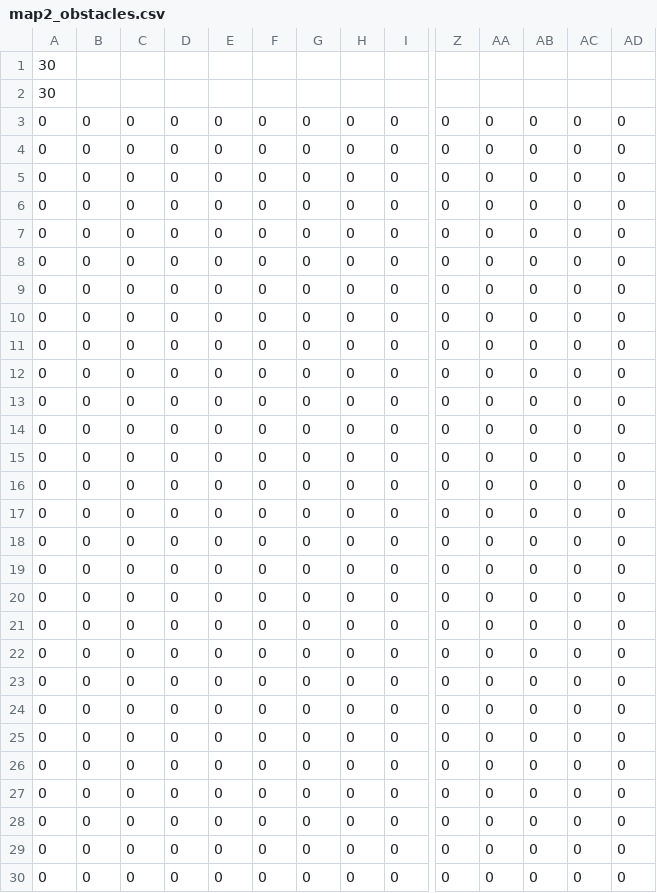
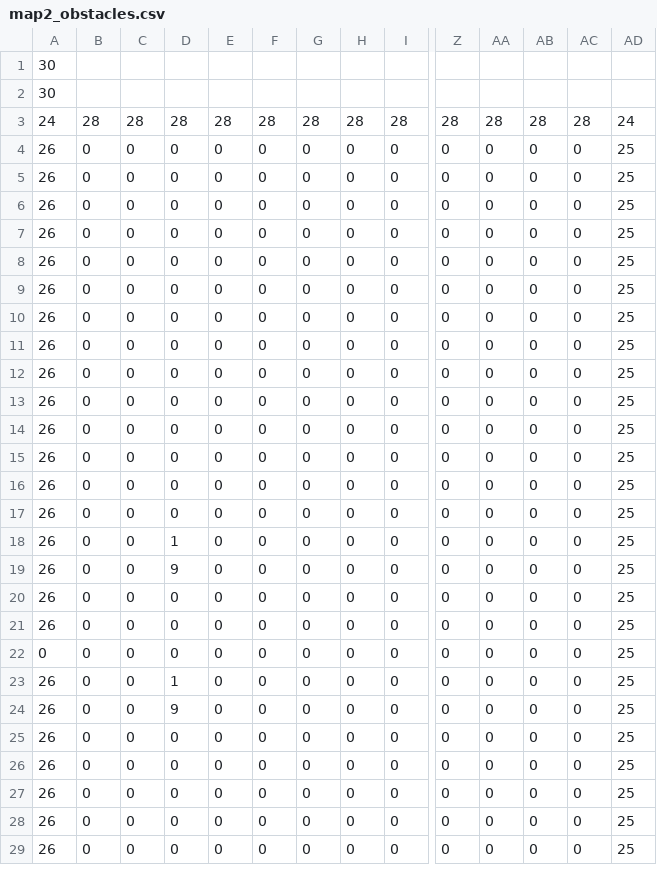
Before and after one commit to mikeliz89/PottumaaJava, a CSV file: PottumaaJava/Resources/Maps/map2_obstacles.csv, drawn as a sheet; only a part is shown, gaps mark what is left out; removed rows and columns are numbered as before the commit, all else as after; rows hold the shown columns only; the diff covers the shown part only; the diff names each change by its address in the sheet, - before the commit and + after, or states it on an @@ line.

```diff
--- a/PottumaaJava/Resources/Maps/map2_obstacles.csv
+++ b/PottumaaJava/Resources/Maps/map2_obstacles.csv
-row 3: 0 | 0 | 0 | 0 | 0 | 0 | 0 | 0 | 0 | 0 | 0 | 0 | 0 | 0
-row 4: 0 | 0 | 0 | 0 | 0 | 0 | 0 | 0 | 0 | 0 | 0 | 0 | 0 | 0
+row 3: 24 | 28 | 28 | 28 | 28 | 28 | 28 | 28 | 28 | 28 | 28 | 28 | 28 | 24
-A4:A21: 0
+A4:A21: 26
-AD4:AD29: 0
+AD4:AD29: 25
-D18: 0
+D18: 1
-D19: 0
+D19: 9
-A23:A29: 0
+A23:A29: 26
-D23: 0
+D23: 1
-D24: 0
+D24: 9
```
Also changed, not shown: 1 added row and 4 edited cells elsewhere in this file, PottumaaJava/Resources/Maps/map1_obstacles.csv, PottumaaJava/Resources/Maps/map2.csv, 17 other files.
